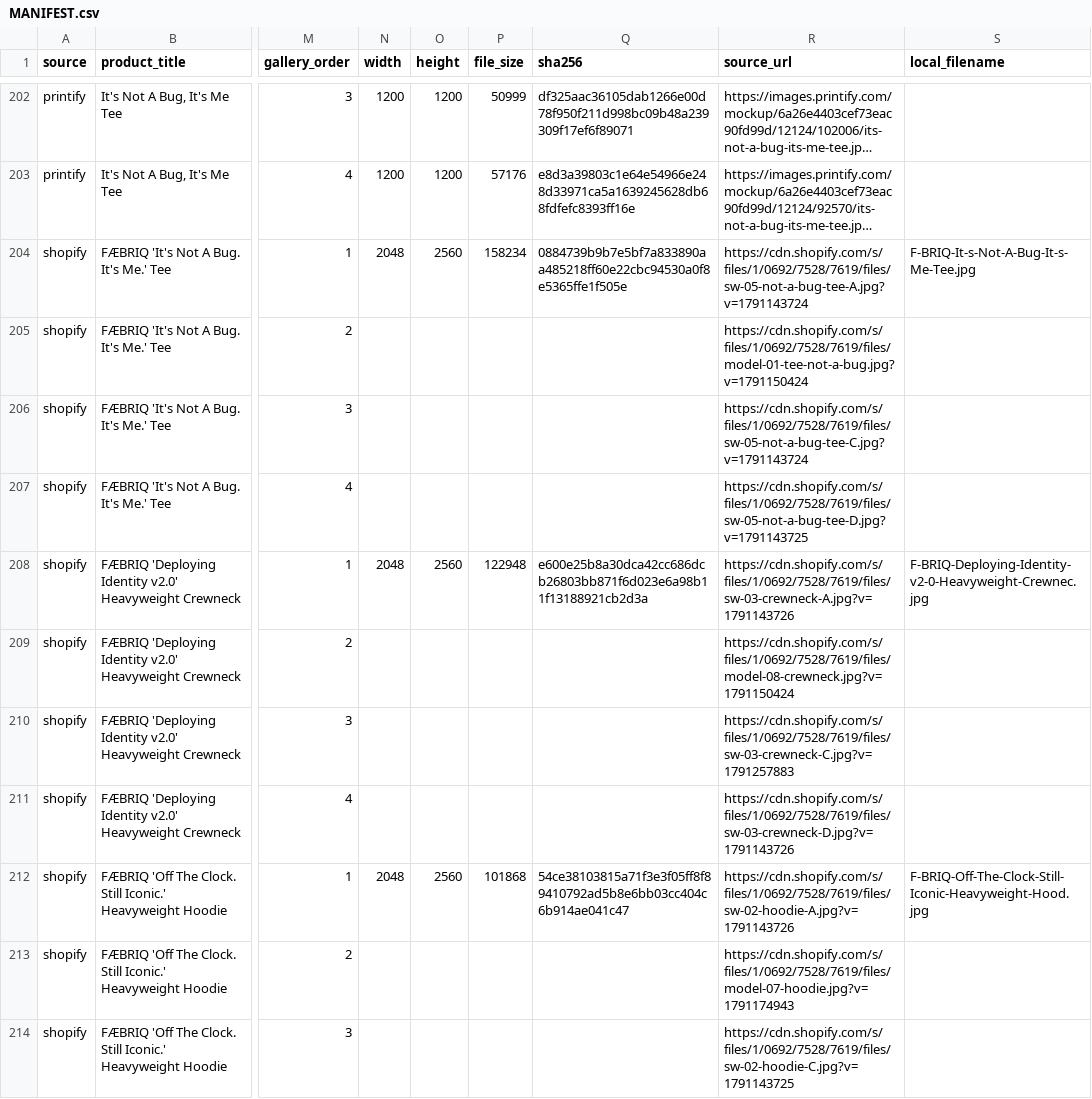
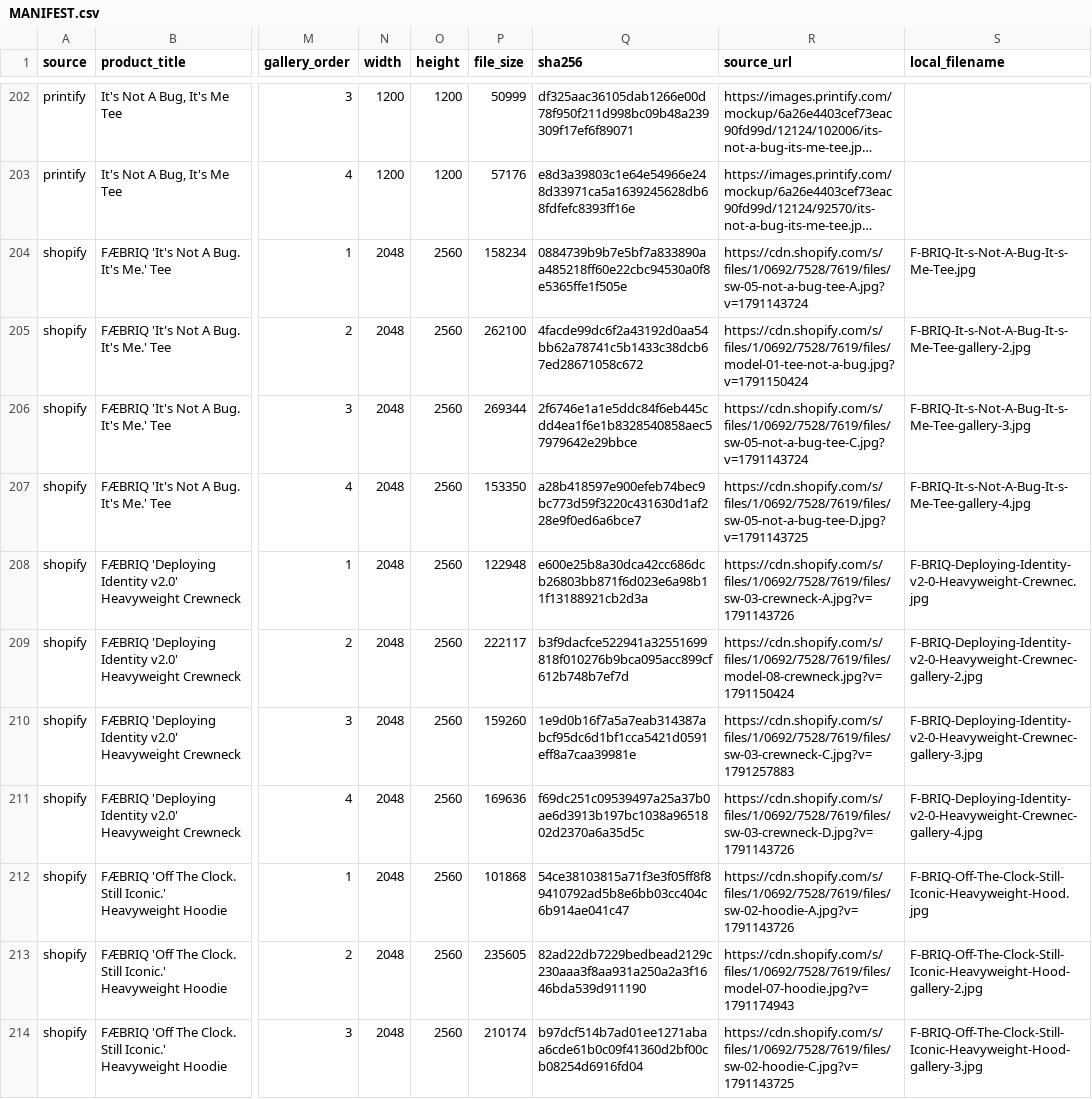
Before and after one commit to mknuever-lgtm/FAEBRIQ, a CSV file: imagery/MANIFEST.csv, drawn as a sheet; only a part is shown, gaps mark what is left out; long unchanged cells end in …; the diff covers the shown part only; the diff names each change by its address in the sheet, - before the commit and + after, or states it on an @@ line.

Commit message:
Add 29 Shopify gallery images for ACTIVE products + manifest dims
- imagery/shopify/: 52 files total (23 featured + 29 gallery)
- MANIFEST.csv: width/height/sha256 filled for all 52
- 6 DRAFT/ARCHIVED gallery images remain URL-only

```diff
--- a/imagery/MANIFEST.csv
+++ b/imagery/MANIFEST.csv
-N205:N207 (width): (empty)
+N205:N207 (width): 2048
-O205:O207 (height): (empty)
+O205:O207 (height): 2560
-P205 (file_size): (empty)
+P205 (file_size): 262100
-Q205 (sha256): (empty)
+Q205 (sha256): 4facde99dc6f2a43192d0aa54bb62a78741c5b1433c38dcb67ed28671058c672
-S205 (local_filename): (empty)
+S205 (local_filename): F-BRIQ-It-s-Not-A-Bug-It-s-Me-Tee-gallery-2.jpg
-P206 (file_size): (empty)
+P206 (file_size): 269344
-Q206 (sha256): (empty)
+Q206 (sha256): 2f6746e1a1e5ddc84f6eb445cdd4ea1f6e1b8328540858aec57979642e29bbce
-S206 (local_filename): (empty)
+S206 (local_filename): F-BRIQ-It-s-Not-A-Bug-It-s-Me-Tee-gallery-3.jpg
-P207 (file_size): (empty)
+P207 (file_size): 153350
-Q207 (sha256): (empty)
+Q207 (sha256): a28b418597e900efeb74bec9bc773d59f3220c431630d1af228e9f0ed6a6bce7
-S207 (local_filename): (empty)
+S207 (local_filename): F-BRIQ-It-s-Not-A-Bug-It-s-Me-Tee-gallery-4.jpg
-N209:N211 (width): (empty)
+N209:N211 (width): 2048
-O209:O211 (height): (empty)
+O209:O211 (height): 2560
-P209 (file_size): (empty)
+P209 (file_size): 222117
-Q209 (sha256): (empty)
+Q209 (sha256): b3f9dacfce522941a32551699818f010276b9bca095acc899cf612b748b7ef7d
-S209 (local_filename): (empty)
+S209 (local_filename): F-BRIQ-Deploying-Identity-v2-0-Heavyweight-Crewnec-gallery-2.jpg
-P210 (file_size): (empty)
+P210 (file_size): 159260
-Q210 (sha256): (empty)
+Q210 (sha256): 1e9d0b16f7a5a7eab314387abcf95dc6d1bf1cca5421d0591eff8a7caa39981e
-S210 (local_filename): (empty)
+S210 (local_filename): F-BRIQ-Deploying-Identity-v2-0-Heavyweight-Crewnec-gallery-3.jpg
-P211 (file_size): (empty)
+P211 (file_size): 169636
-Q211 (sha256): (empty)
+Q211 (sha256): f69dc251c09539497a25a37b0ae6d3913b197bc1038a9651802d2370a6a35d5c
-S211 (local_filename): (empty)
+S211 (local_filename): F-BRIQ-Deploying-Identity-v2-0-Heavyweight-Crewnec-gallery-4.jpg
-N213:N214 (width): (empty)
+N213:N214 (width): 2048
-O213:O214 (height): (empty)
+O213:O214 (height): 2560
-P213 (file_size): (empty)
+P213 (file_size): 235605
-Q213 (sha256): (empty)
+Q213 (sha256): 82ad22db7229bedbead2129c230aaa3f8aa931a250a2a3f1646bda539d911190
-S213 (local_filename): (empty)
+S213 (local_filename): F-BRIQ-Off-The-Clock-Still-Iconic-Heavyweight-Hood-gallery-2.jpg
-P214 (file_size): (empty)
+P214 (file_size): 210174
-Q214 (sha256): (empty)
+Q214 (sha256): b97dcf514b7ad01ee1271abaa6cde61b0c09f41360d2bf00cb08254d6916fd04
-S214 (local_filename): (empty)
+S214 (local_filename): F-BRIQ-Off-The-Clock-Still-Iconic-Heavyweight-Hood-gallery-3.jpg
```
Also changed, not shown: 105 edited cells elsewhere in this file, 29 other files.
